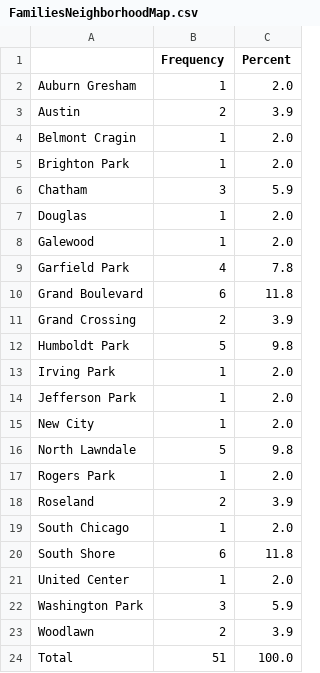
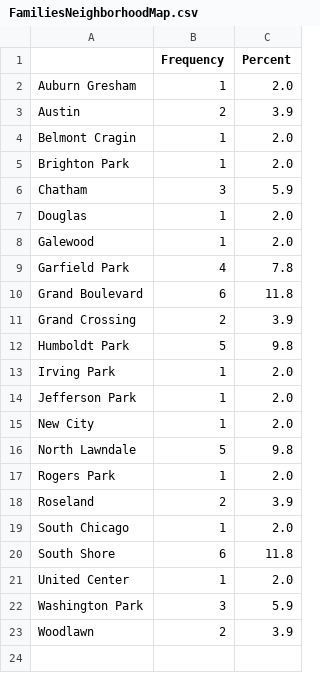
Before and after one commit to Amandanoelward/GitHubFHP_Repository, a CSV file: Housing 2/FamiliesNeighborhoodMap.csv, drawn as a sheet.

```diff
--- a/Housing 2/FamiliesNeighborhoodMap.csv
+++ b/Housing 2/FamiliesNeighborhoodMap.csv
@@ -23,2 +23 @@ Washington Park,3,5.9,
 Woodlawn,2,3.9,
-Total,51,100.0,
```
Also changed, not shown: Housing 2/EmergingAdultSingles.csv.
